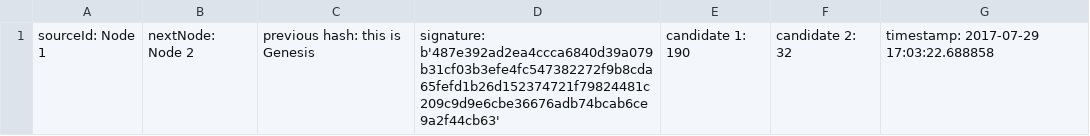
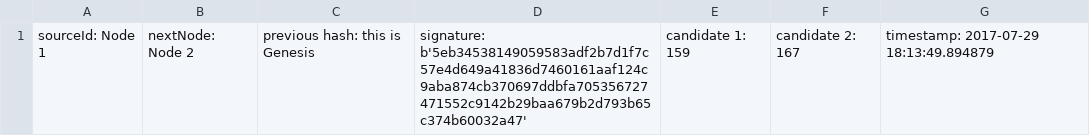
Before and after one commit to adityaridha/block_chain_e_voting, a CSV file: database/database_node1.csv, drawn as a sheet.

```diff
--- a/database/database_node1.csv
+++ b/database/database_node1.csv
@@ -1 +1 @@
-sourceId: Node 1,nextNode: Node 2,previous hash: this is Genesis,signature: b'487e392ad2ea4ccca6840d39a079b31cf03b3efe4fc547382272f9b8cda65fefd1b26d152374721f79824481c209c9d9e6cbe36676adb74bcab6ce9a2f44cb63',candidate 1: 190,candidate 2: 32,timestamp: 2017-07-29 17:03:22.688858
+sourceId: Node 1,nextNode: Node 2,previous hash: this is Genesis,signature: b'5eb34538149059583adf2b7d1f7c57e4d649a41836d7460161aaf124c9aba874cb370697ddbfa705356727471552c9142b29baa679b2d793b65c374b60032a47',candidate 1: 159,candidate 2: 167,timestamp: 2017-07-29 18:13:49.894879
```
Also changed, not shown: database/database_node2.csv, 5 other files.
